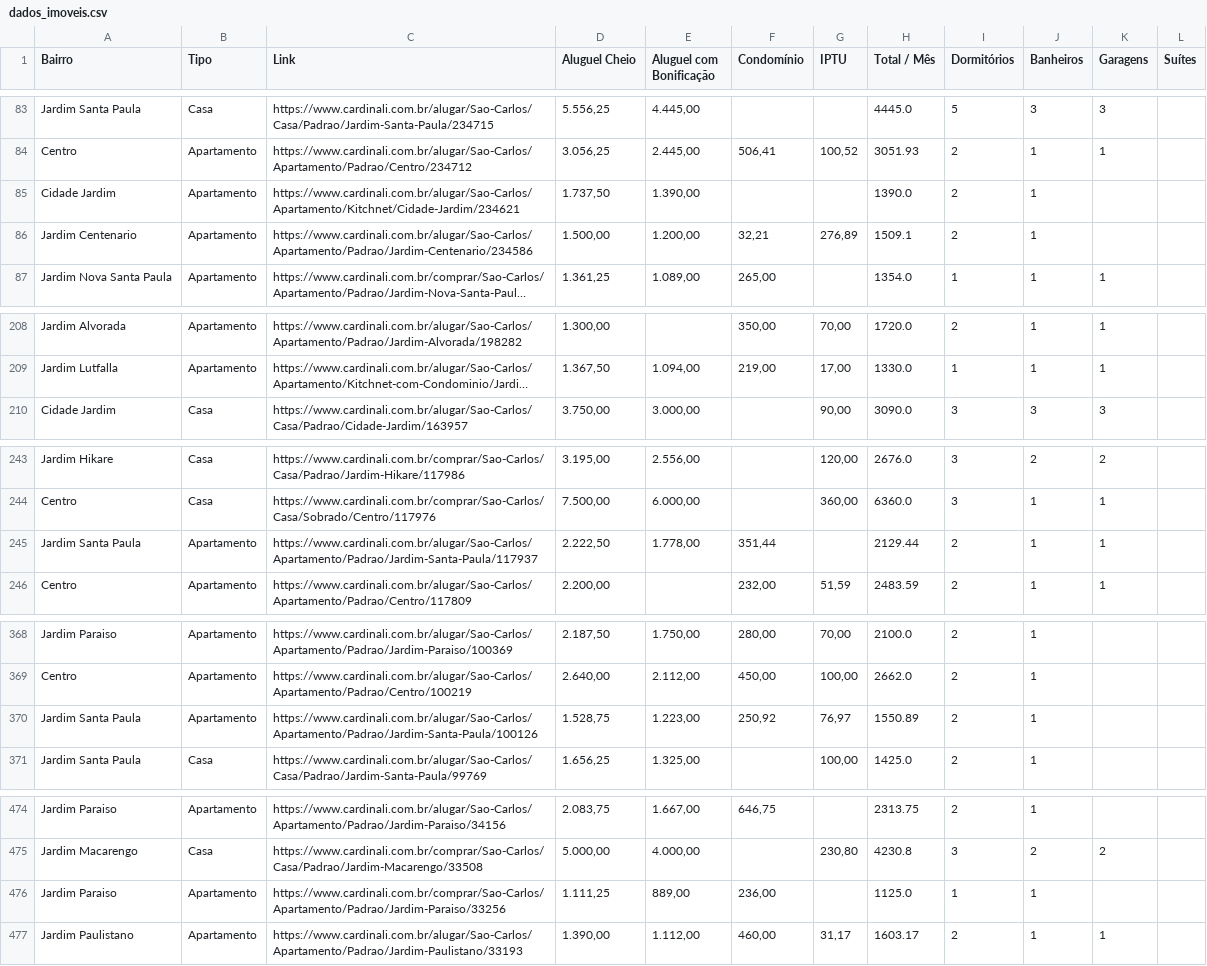
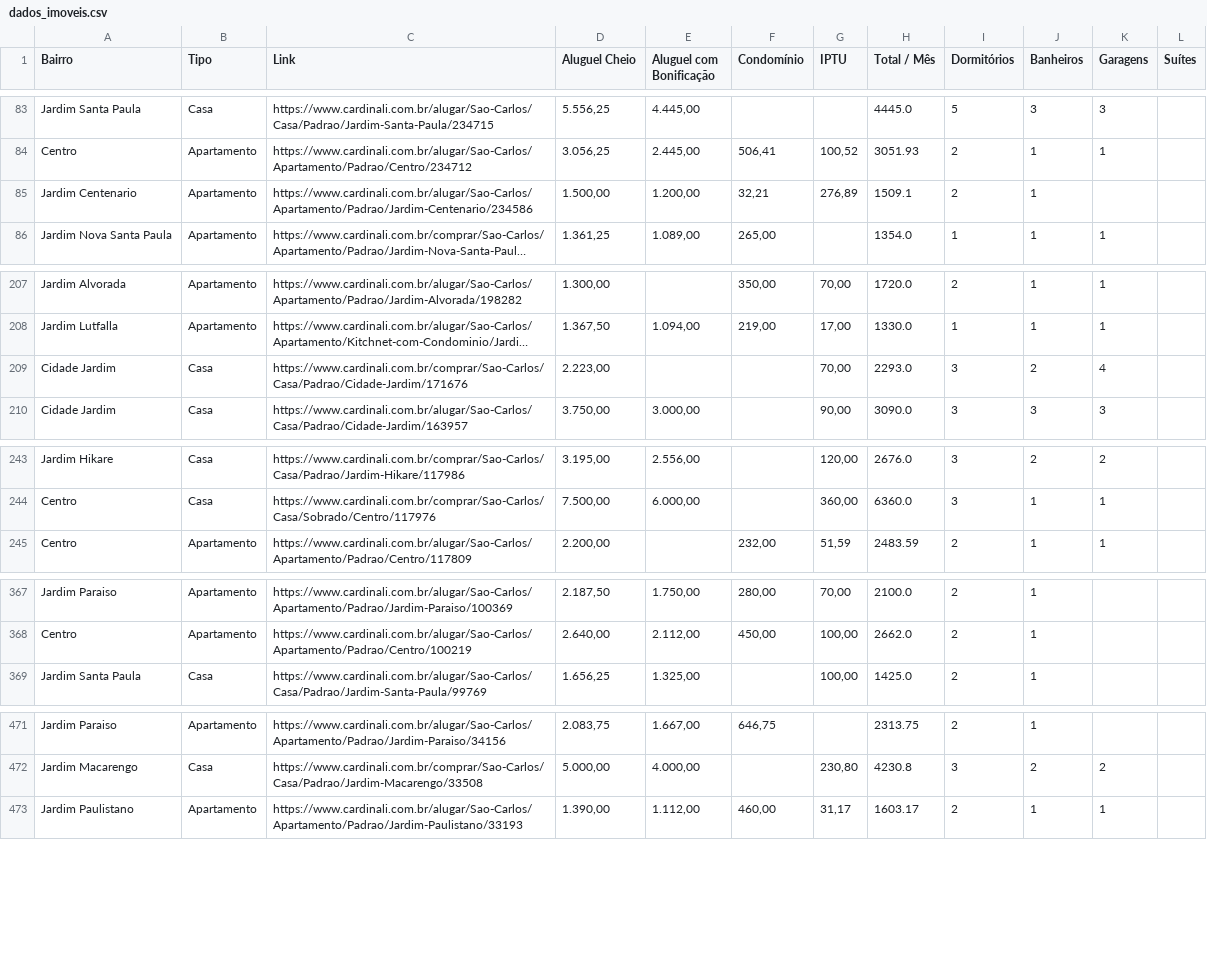
Before and after one commit to imarcososhiro/imobiliario_universitario, a CSV file: dados/dados_imoveis.csv, drawn as a sheet; only a part is shown, gaps mark what is left out; long unchanged cells end in …; removed rows and columns are numbered as before the commit, all else as after; the diff covers the shown part only; the diff names each change by its address in the sheet, - before the commit and + after, or states it on an @@ line.

```diff
--- a/dados/dados_imoveis.csv
+++ b/dados/dados_imoveis.csv
-row 85: Cidade Jardim | Apartamento | https://www.cardinali.com.br/alugar/Sao-Carlos/Apartamento/Kitchnet/Cidade-Jardim/234621 | 1.737,50 | 1.390,00 |  |  | 1390.0 | 2 | 1
+row 209: Cidade Jardim | Casa | https://www.cardinali.com.br/comprar/Sao-Carlos/Casa/Padrao/Cidade-Jardim/171676 | 2.223,00 |  |  | 70,00 | 2293.0 | 3 | 2 | 4
-row 245: Jardim Santa Paula | Apartamento | https://www.cardinali.com.br/alugar/Sao-Carlos/Apartamento/Padrao/Jardim-Santa-Paula/117937 | 2.222,50 | 1.778,00 | 351,44 |  | 2129.44 | 2 | 1 | 1
-row 370: Jardim Santa Paula | Apartamento | https://www.cardinali.com.br/alugar/Sao-Carlos/Apartamento/Padrao/Jardim-Santa-Paula/100126 | 1.528,75 | 1.223,00 | 250,92 | 76,97 | 1550.89 | 2 | 1
-row 476: Jardim Paraiso | Apartamento | https://www.cardinali.com.br/comprar/Sao-Carlos/Apartamento/Padrao/Jardim-Paraiso/33256 | 1.111,25 | 889,00 | 236,00 |  | 1125.0 | 1 | 1
```
Also changed, not shown: 2 added rows, 4 removed rows and 15 edited cells elsewhere in this file.
